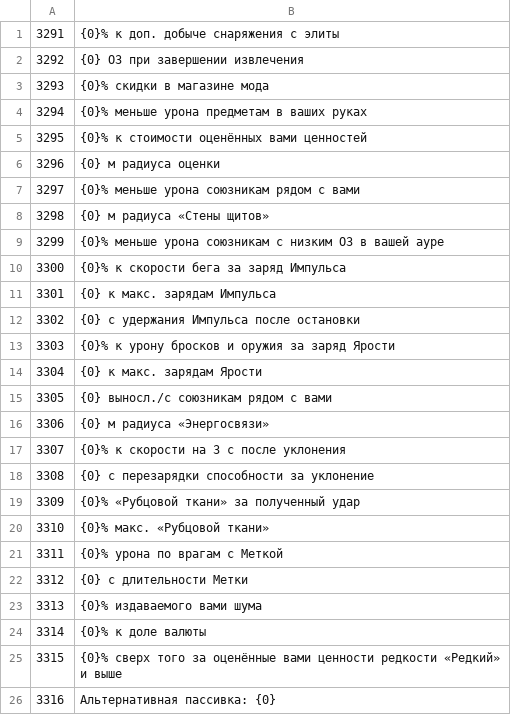
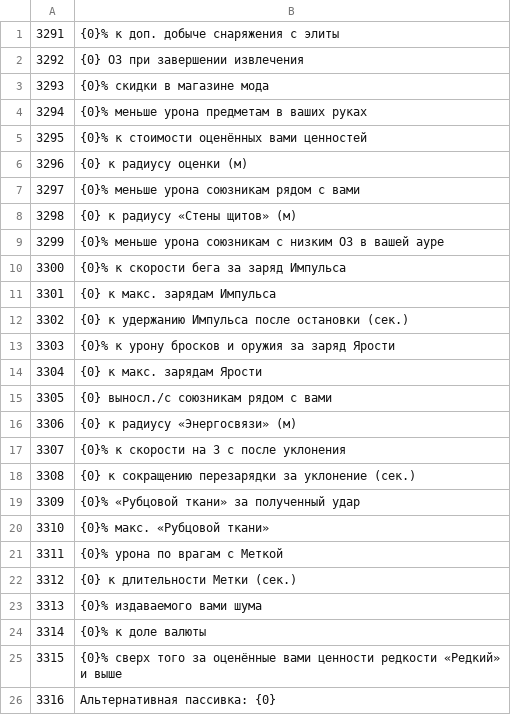
Before and after one commit to ilya-lis/RepoRPG_RU, a TSV file: translation/ru/part10.tsv, drawn as a sheet; only a part is shown.

```diff
--- a/translation/ru/part10.tsv
+++ b/translation/ru/part10.tsv
@@ -5,5 +5,5 @@
 3295	{0}% к стоимости оценённых вами ценностей
-3296	{0} м радиуса оценки
+3296	{0} к радиусу оценки (м)
 3297	{0}% меньше урона союзникам рядом с вами
-3298	{0} м радиуса «Стены щитов»
+3298	{0} к радиусу «Стены щитов» (м)
 3299	{0}% меньше урона союзникам с низким ОЗ в вашей ауре
@@ -11,3 +11,3 @@
 3301	{0} к макс. зарядам Импульса
-3302	{0} с удержания Импульса после остановки
+3302	{0} к удержанию Импульса после остановки (сек.)
 3303	{0}% к урону бросков и оружия за заряд Ярости
@@ -15,5 +15,5 @@
 3305	{0} выносл./с союзникам рядом с вами
-3306	{0} м радиуса «Энергосвязи»
+3306	{0} к радиусу «Энергосвязи» (м)
 3307	{0}% к скорости на 3 с после уклонения
-3308	{0} с перезарядки способности за уклонение
+3308	{0} к сокращению перезарядки за уклонение (сек.)
 3309	{0}% «Рубцовой ткани» за полученный удар
@@ -21,3 +21,3 @@
 3311	{0}% урона по врагам с Меткой
-3312	{0} с длительности Метки
+3312	{0} к длительности Метки (сек.)
 3313	{0}% издаваемого вами шума
```
Also changed, not shown: translation/ru/part09.tsv, translation/ru/part11.tsv, 15 other files.
